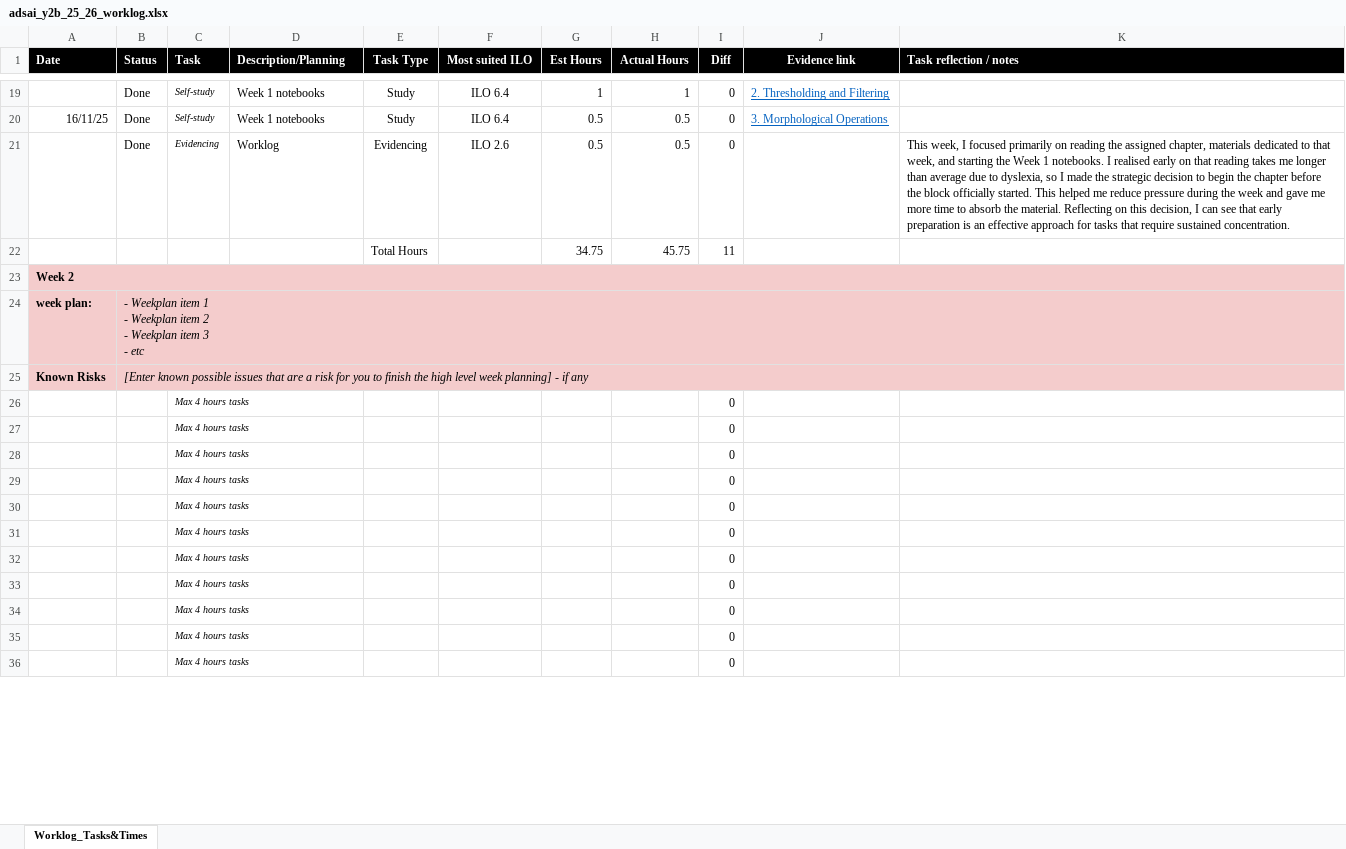
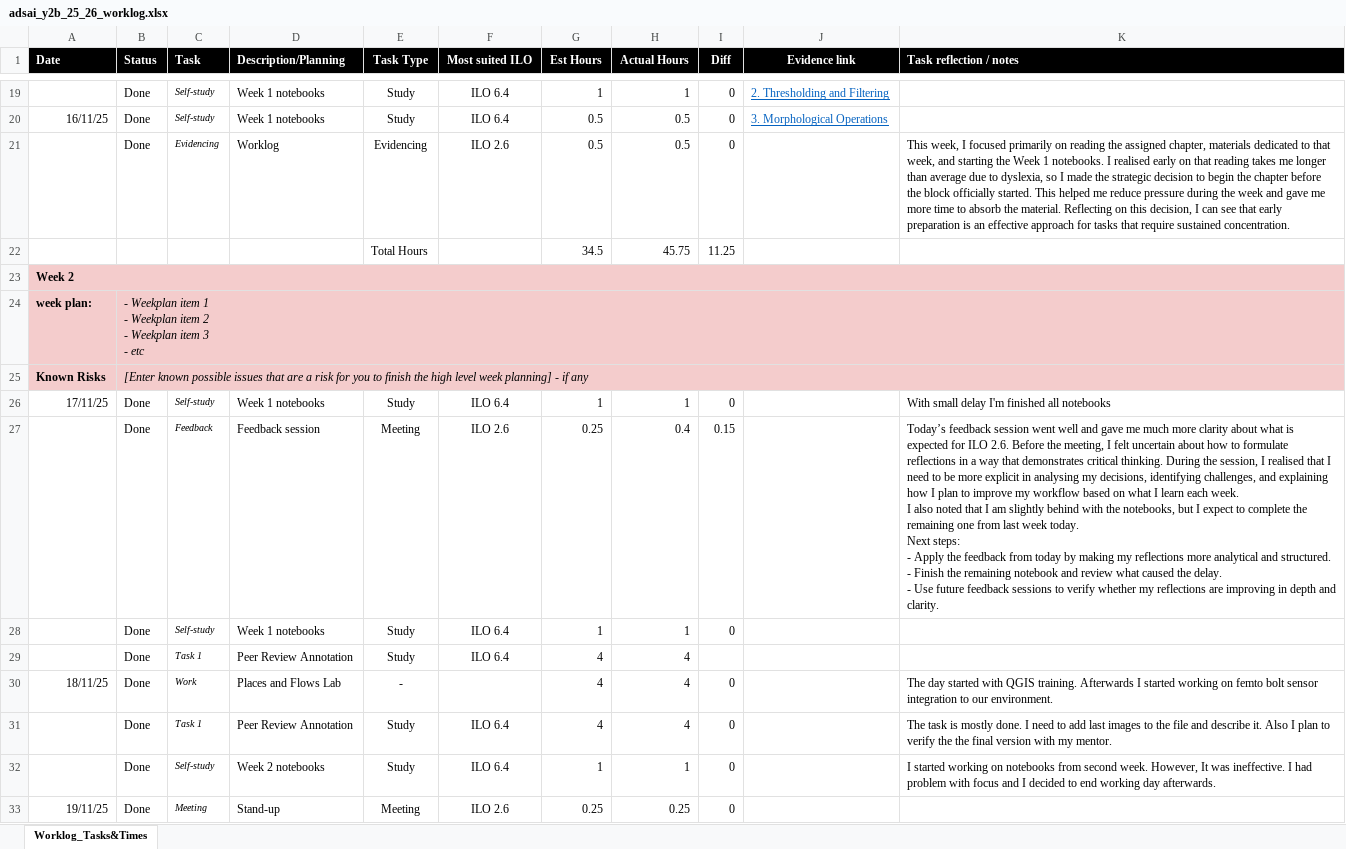
Before and after one commit to MaciejCzerniak243552/ot2-rl-243552-maciej, an Excel workbook: Logs/adsai_y2b_25_26_worklog.xlsx, sheet Worklog_Tasks&Times, drawn as a sheet; only a part is shown, gaps mark what is left out; the shorter side is filled out with more unchanged rows; values as stored, in another font and other column widths than the file's, no borders; conditional formats not drawn; ↵ is a line break in a cell; the diff covers the shown part only; the diff names each change by its address in the sheet, - before the commit and + after, or states it on an @@ line.

Commit message:
Task_2
Task_2 created. The notebook for the task created and finished - met the requrements.

```diff
--- a/Logs/adsai_y2b_25_26_worklog.xlsx (sheet Worklog_Tasks&Times)
+++ b/Logs/adsai_y2b_25_26_worklog.xlsx (sheet Worklog_Tasks&Times)
-G22 (Est Hours): 34.75
+G22 (Est Hours): 34.5
-I22 (Diff): 11
+I22 (Diff): 11.25
+row 26: 17/11/25 | Done | Self-study | Week 1 notebooks | Study | ILO 6.4 | 1 | 1 | 0 |  | With small delay I'm finished all notebooks
+row 27:  | Done | Feedback | Feedback session | Meeting | ILO 2.6 | 0.25 | 0.4 | 0.15 |  | Today’s feedback session went well and gave me much more clarity about what is expected for ILO 2.6. Before the meeting, I felt uncertain about how to formulate reflections in a way that demonstrates critical thinking. During the session, I realised that I need to be more explicit in analysing my decisions, identifying challenges, and explaining how I plan to improve my workflow based on what I learn each week. ↵ I also noted that I am slightly behind with the notebooks, but I expect to complete the remaining one from last week today. ↵ Next steps: ↵ - Apply the feedback from today by making my reflections more analytical and structured. ↵ - Finish the remaining notebook and review what caused the delay. ↵ - Use future feedback sessions to verify whether my reflections are improving in depth and clarity.
+row 28:  | Done | Self-study | Week 1 notebooks | Study | ILO 6.4 | 1 | 1 | 0
+row 29:  | Done | Task 1 | Peer Review Annotation | Study | ILO 6.4 | 4 | 4
+row 30: 18/11/25 | Done | Work | Places and Flows Lab | - |  | 4 | 4 | 0 |  | The day started with QGIS training. Afterwards I started working on femto bolt sensor integration to our environment.
+row 31:  | Done | Task 1 | Peer Review Annotation | Study | ILO 6.4 | 4 | 4 | 0 |  | The task is mostly done. I need to add last images to the file and describe it. Also I plan to verify the the final version with my mentor.
+row 32:  | Done | Self-study | Week 2 notebooks | Study | ILO 6.4 | 1 | 1 | 0 |  | I started working on notebooks from second week. However, It was ineffective. I had problem with focus and I decided to end working day afterwards.
+row 33: 19/11/25 | Done | Meeting | Stand-up | Meeting | ILO 2.6 | 0.25 | 0.25 | 0
```
Also changed, not shown: 6 added rows, 1 removed row, 6 moved rows and 7 edited cells elsewhere in this sheet, formulas that keep their value, 28 other files.
